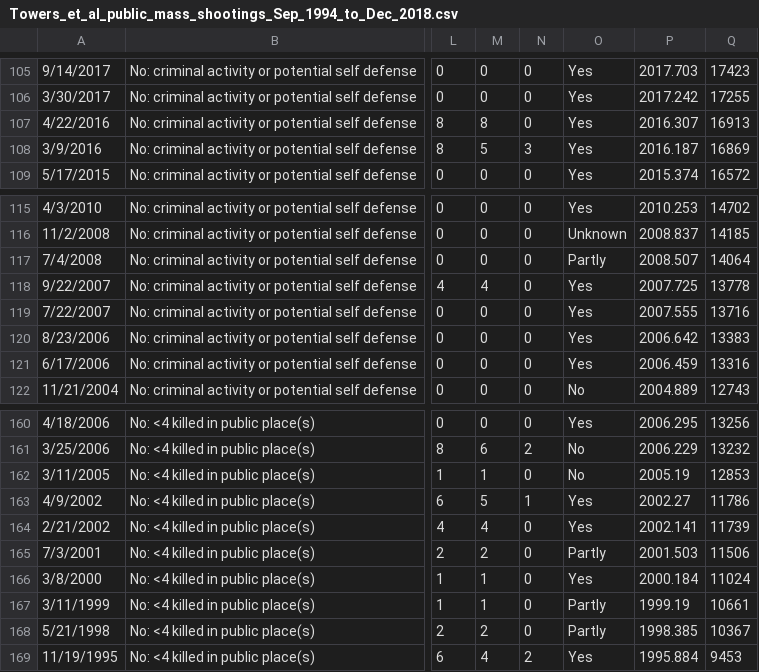
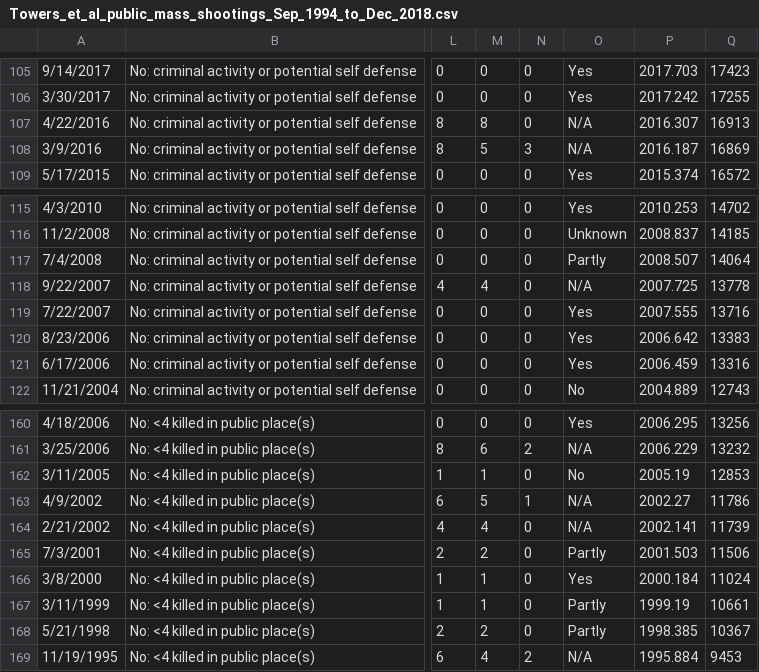
Before and after one commit to smtowers/data, a CSV file: Towers_et_al_public_mass_shootings_Sep_1994_to_Dec_2018.csv, drawn as a sheet; only a part is shown, gaps mark what is left out; the diff covers the shown part only; the diff names each change by its address in the sheet, - before the commit and + after, or states it on an @@ line.

```diff
--- a/Towers_et_al_public_mass_shootings_Sep_1994_to_Dec_2018.csv
+++ b/Towers_et_al_public_mass_shootings_Sep_1994_to_Dec_2018.csv
-O107:O108: Yes
+O107:O108: N/A
-O118: Yes
+O118: N/A
-O161: No
+O161: N/A
-O163:O164: Yes
+O163:O164: N/A
-O169: Yes
+O169: N/A
```
Also changed, not shown: 14 edited cells elsewhere in this file.
